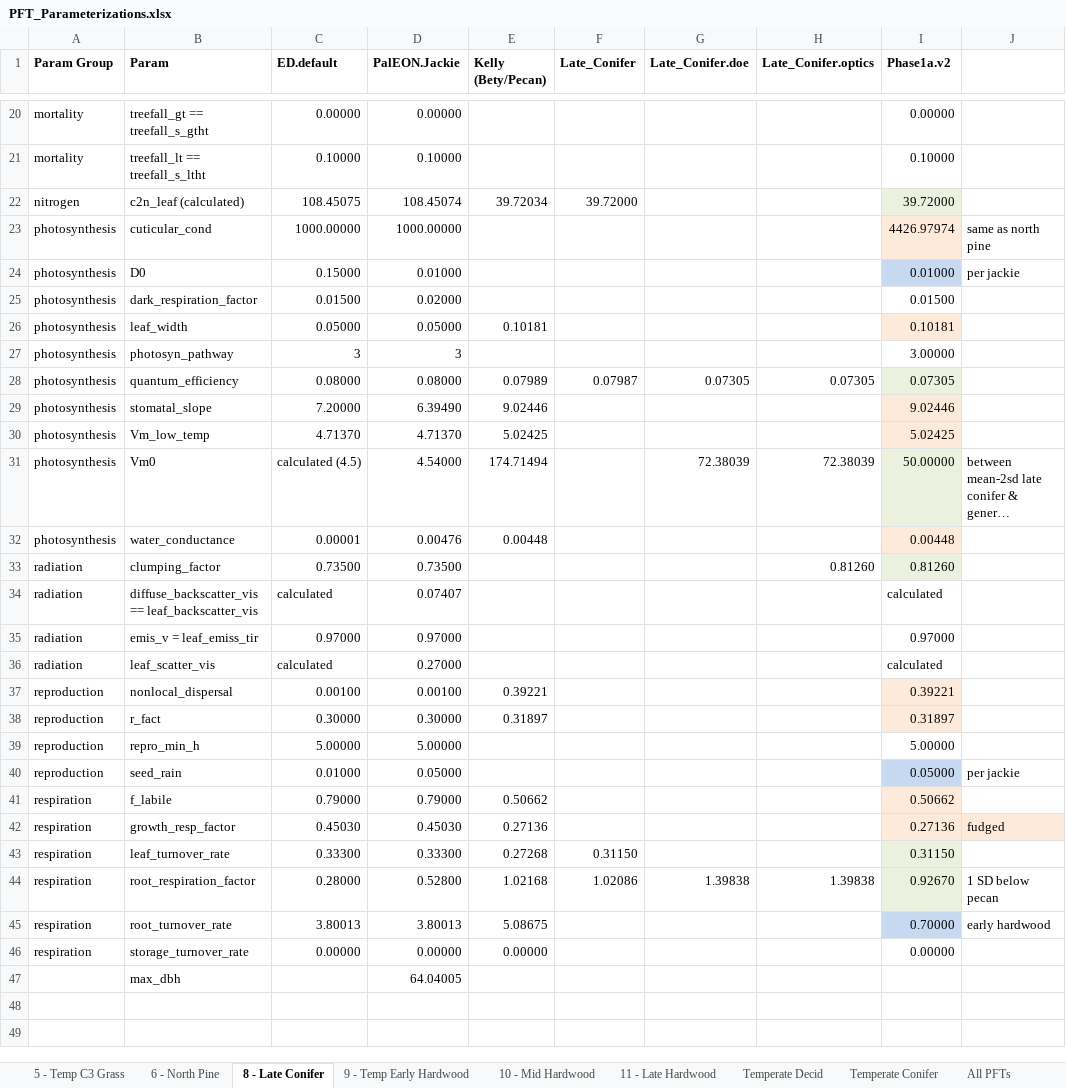
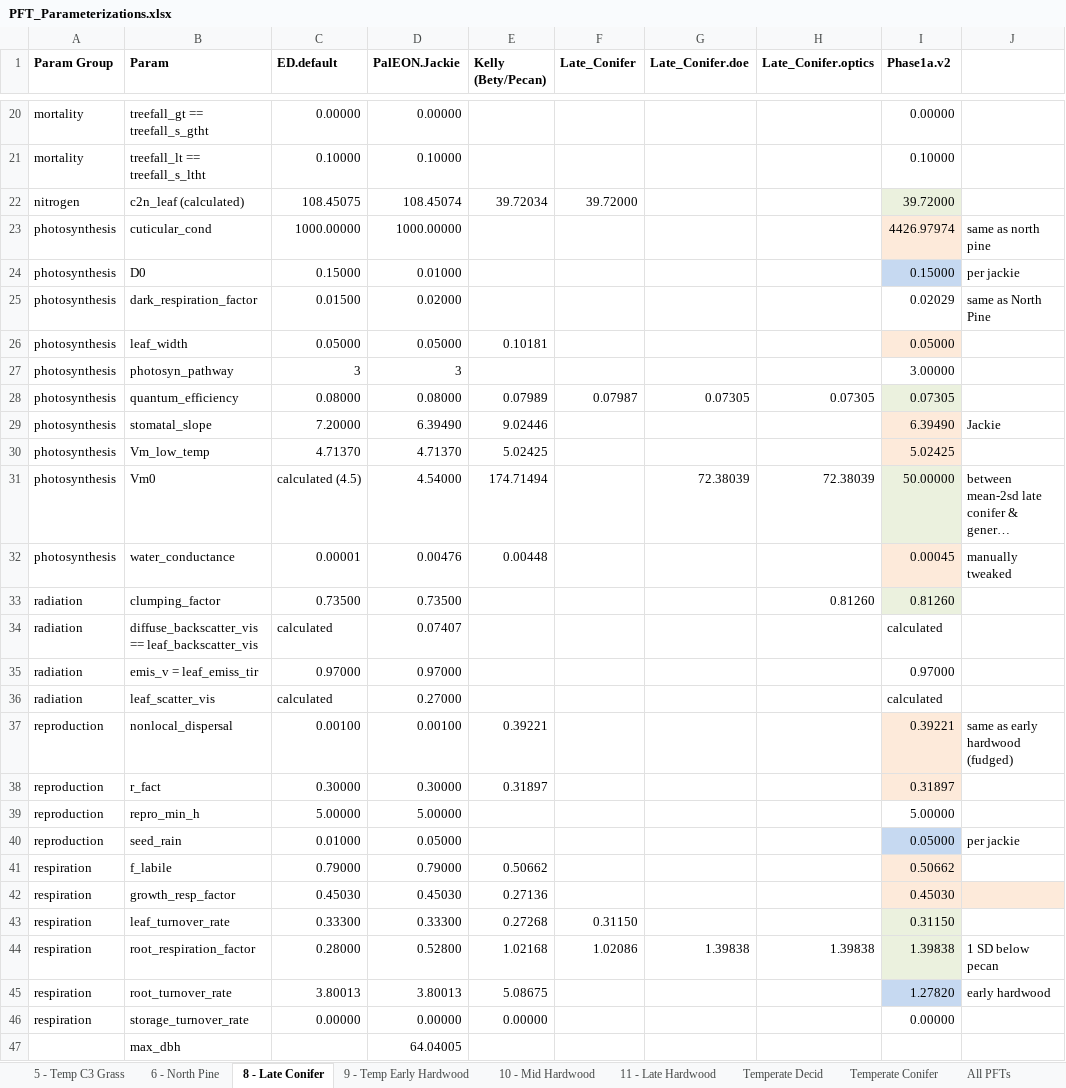
Before and after one commit to crollinson/ED_Processing, an Excel workbook: PFT_Parameterizations.xlsx, sheet 8 - Late Conifer, drawn as a sheet; only a part is shown, gaps mark what is left out; long unchanged cells end in …; values as stored, in another font and other column widths than the file's, no borders; the diff names each change by its address in the sheet, - before the commit and + after, or states it on an @@ line.

```diff
--- a/PFT_Parameterizations.xlsx (sheet 8 - Late Conifer)
+++ b/PFT_Parameterizations.xlsx (sheet 8 - Late Conifer)
-I24 (Phase1a.v2): 0.01000
+I24 (Phase1a.v2): 0.15000
-I25 (Phase1a.v2): 0.01500
+I25 (Phase1a.v2): 0.02029
-J25: (empty)
+J25: same as North Pine
-I26 (Phase1a.v2): 0.10181
+I26 (Phase1a.v2): 0.05000
-I29 (Phase1a.v2): 9.02446
+I29 (Phase1a.v2): 6.39490
-J29: (empty)
+J29: Jackie
-I32 (Phase1a.v2): 0.00448
+I32 (Phase1a.v2): 0.00045
-J32: (empty)
+J32: manually tweaked
-J37: (empty)
+J37: same as early hardwood (fudged)
-I42 (Phase1a.v2): 0.27136
+I42 (Phase1a.v2): 0.45030
-J42: fudged
+J42: (empty)
-I44 (Phase1a.v2): 0.92670
+I44 (Phase1a.v2): 1.39838
-I45 (Phase1a.v2): 0.70000
+I45 (Phase1a.v2): 1.27820
```
Also changed, not shown: sheet All PFTs, sheet 6 - North Pine, sheet 10 - Mid Hardwood, sheet 9 - Temp Early Hardwood, sheet 11 - Late Hardwood, formulas that keep their value.
